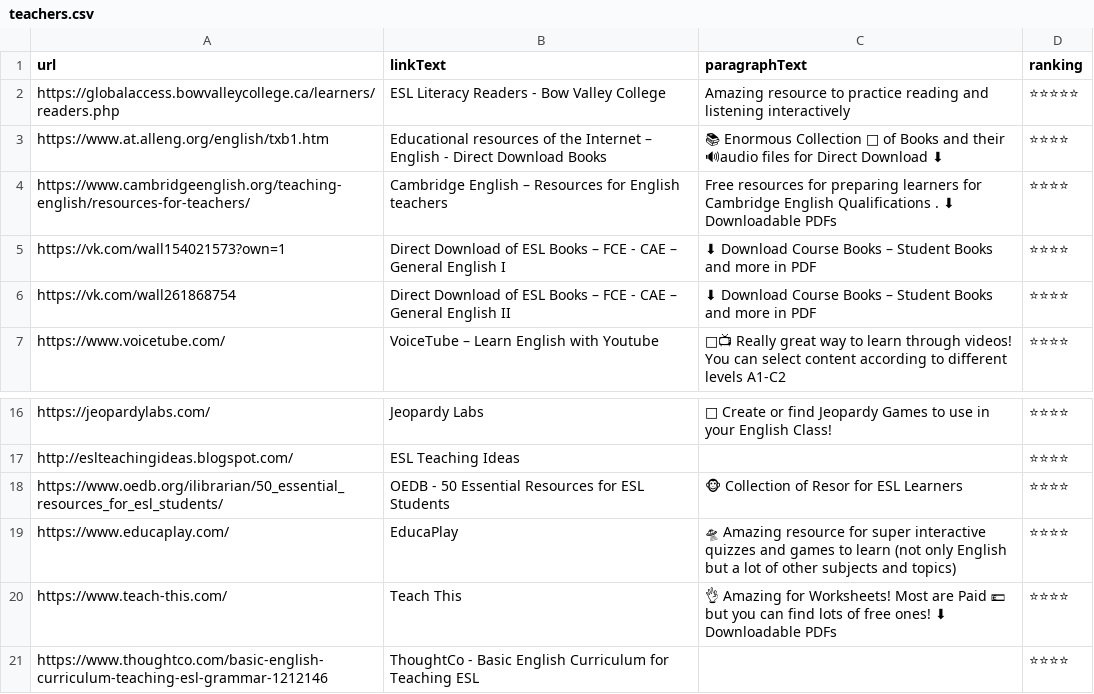
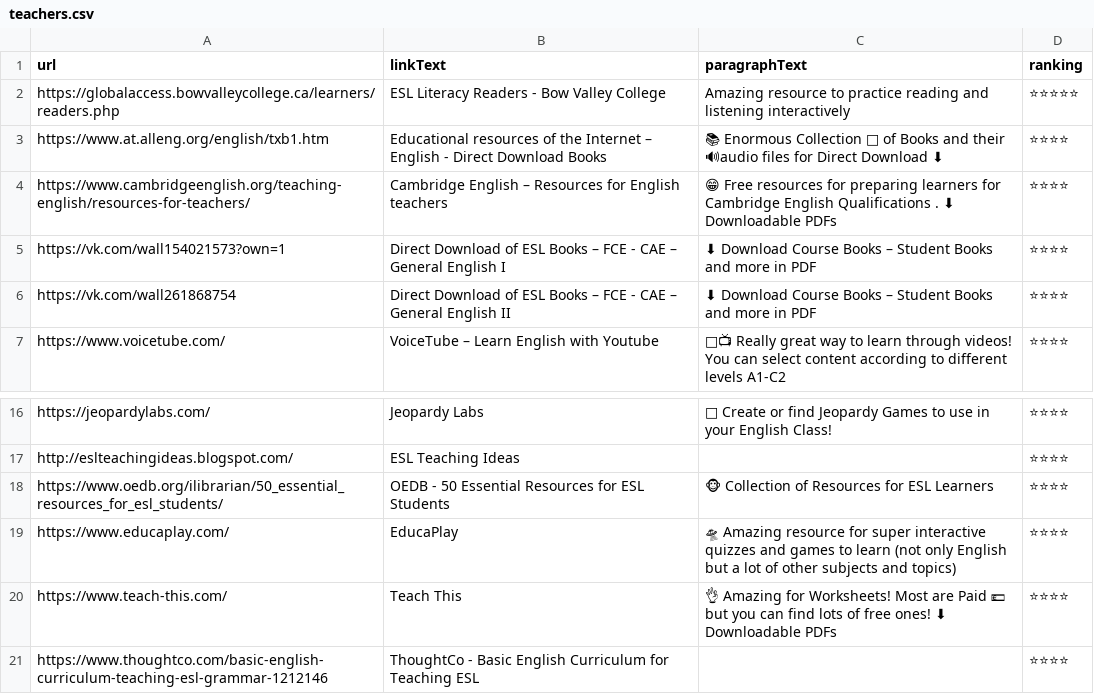
Before and after one commit to GeroZayas/Best-English-Resources, a CSV file: data/teachers.csv, drawn as a sheet; only a part is shown, gaps mark what is left out; the diff names each change by its address in the sheet, - before the commit and + after, or states it on an @@ line.

Commit message:
Fix teachers csv

```diff
--- a/data/teachers.csv
+++ b/data/teachers.csv
-C4 (paragraphText): Free resources…
+C4 (paragraphText): 😁 Free resources…
-C18 (paragraphText): 🐵 Collection of Resor for ESL Learners
+C18 (paragraphText): 🐵 Collection of Resources for ESL Learners
```
Also changed, not shown: 1 other file.
